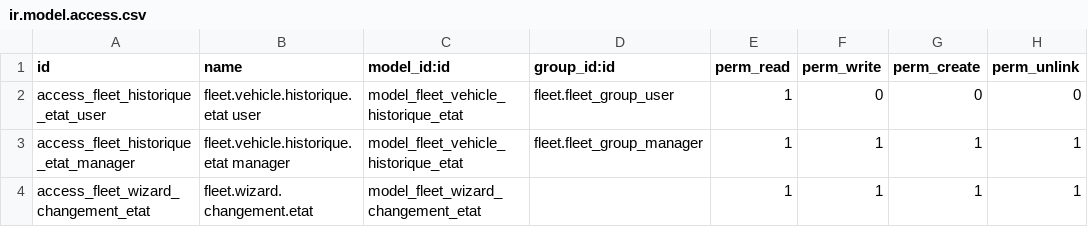
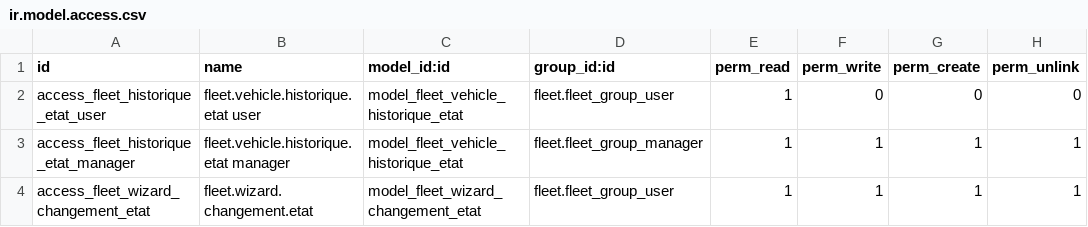
Before and after one commit to Aziz-Nouigues/ERP_TRANSPORT, a CSV file: odoo/custom_addons/fleet_etat_bus/security/ir.model.access.csv, drawn as a sheet.

Commit message:
feat(fleet): Configuration module

```diff
--- a/odoo/custom_addons/fleet_etat_bus/security/ir.model.access.csv
+++ b/odoo/custom_addons/fleet_etat_bus/security/ir.model.access.csv
@@ -3,2 +3,2 @@ access_fleet_historique_etat_user,fleet.vehicle.historique.etat user,model_fleet
 access_fleet_historique_etat_manager,fleet.vehicle.historique.etat manager,model_fleet_vehicle_historique_etat,fleet.fleet_group_manager,1,1,1,1
-access_fleet_wizard_changement_etat,fleet.wizard.changement.etat,model_fleet_wizard_changement_etat,,1,1,1,1
+access_fleet_wizard_changement_etat,fleet.wizard.changement.etat,model_fleet_wizard_changement_etat,fleet.fleet_group_user,1,1,1,1
```
Also changed, not shown: 18 other files.
